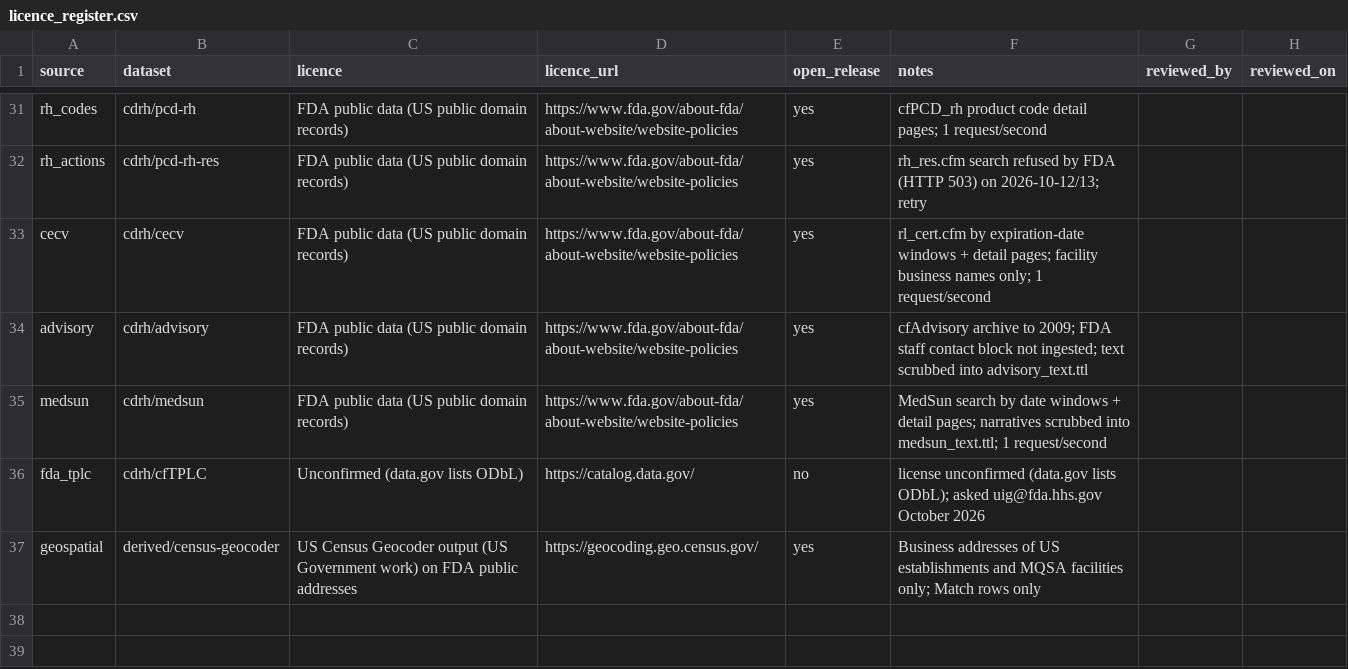
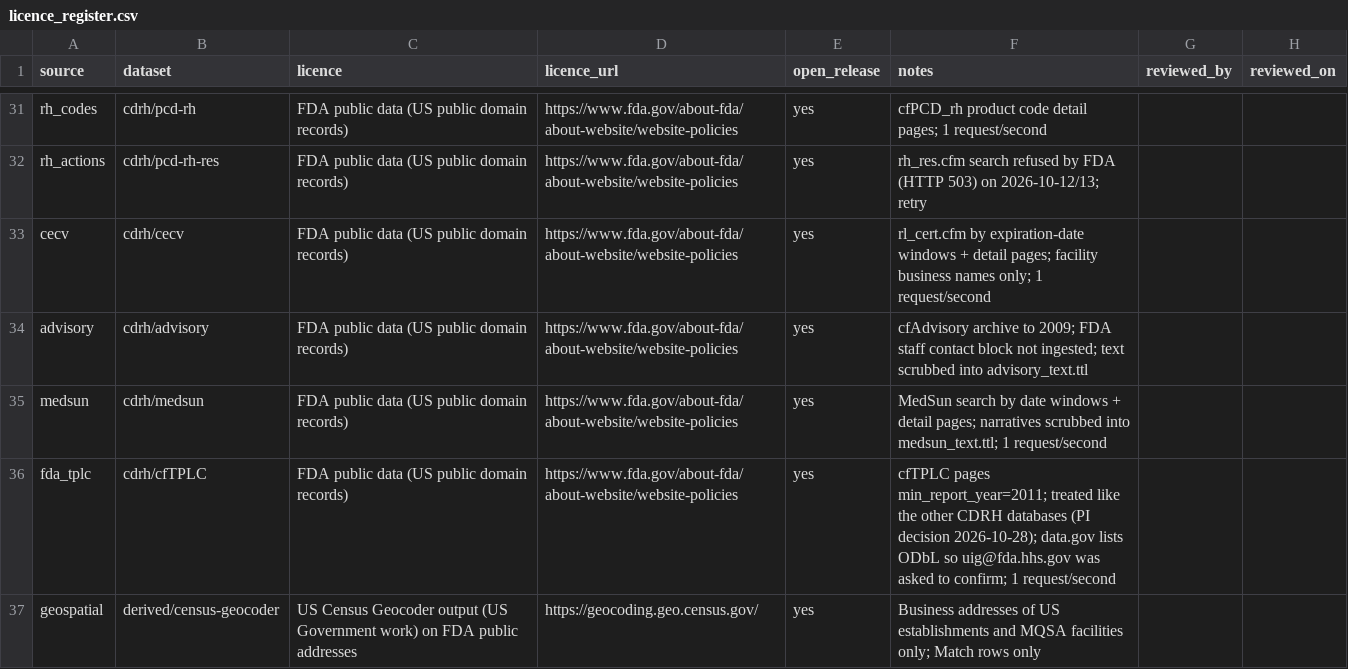
Before and after one commit to medical-device-design/medical-device-kg-pipeline, a CSV file: licence_register.csv, drawn as a sheet; only a part is shown, gaps mark what is left out.

Commit message:
fda_tplc: treat TPLC pages as FDA public data like the other CDRH databases

```diff
--- a/licence_register.csv
+++ b/licence_register.csv
@@ -35,3 +35,3 @@ advisory,cdrh/advisory,FDA public data (US public domain records),https://www.fd
 medsun,cdrh/medsun,FDA public data (US public domain records),https://www.fda.gov/about-fda/about-website/website-policies,yes,MedSun search by date windows + detail pages; narratives scrubbed into medsun_text.ttl; 1 request/second,,
-fda_tplc,cdrh/cfTPLC,Unconfirmed (data.gov lists ODbL),https://catalog.data.gov/,no,license unconfirmed (data.gov lists ODbL); asked uig@fda.hhs.gov October 2026,,
+fda_tplc,cdrh/cfTPLC,FDA public data (US public domain records),https://www.fda.gov/about-fda/about-website/website-policies,yes,cfTPLC pages min_report_year=2011; treated like the other CDRH databases (PI decision 2026-10-28); data.gov lists ODbL so uig@fda.hhs.gov was asked to confirm; 1 request/second,,
 geospatial,derived/census-geocoder,US Census Geocoder output (US Government work) on FDA public addresses,https://geocoding.geo.census.gov/,yes,Business addresses of US establishments and MQSA facilities only; Match rows only,,
```
Also changed, not shown: 2 other files.
